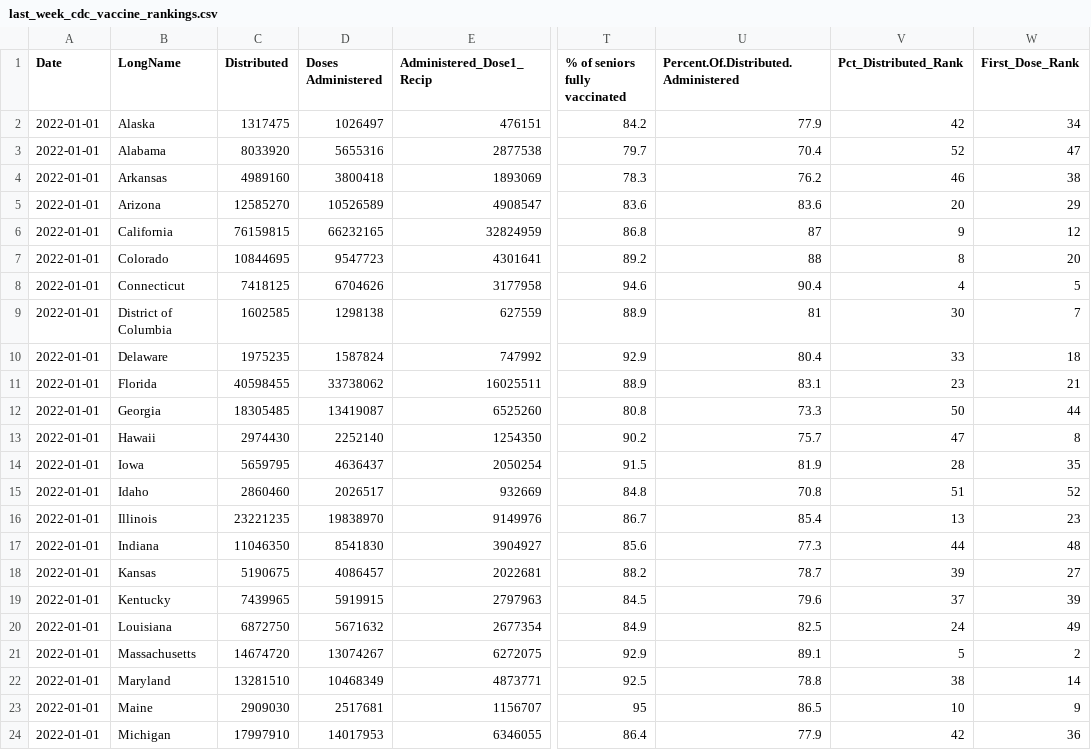
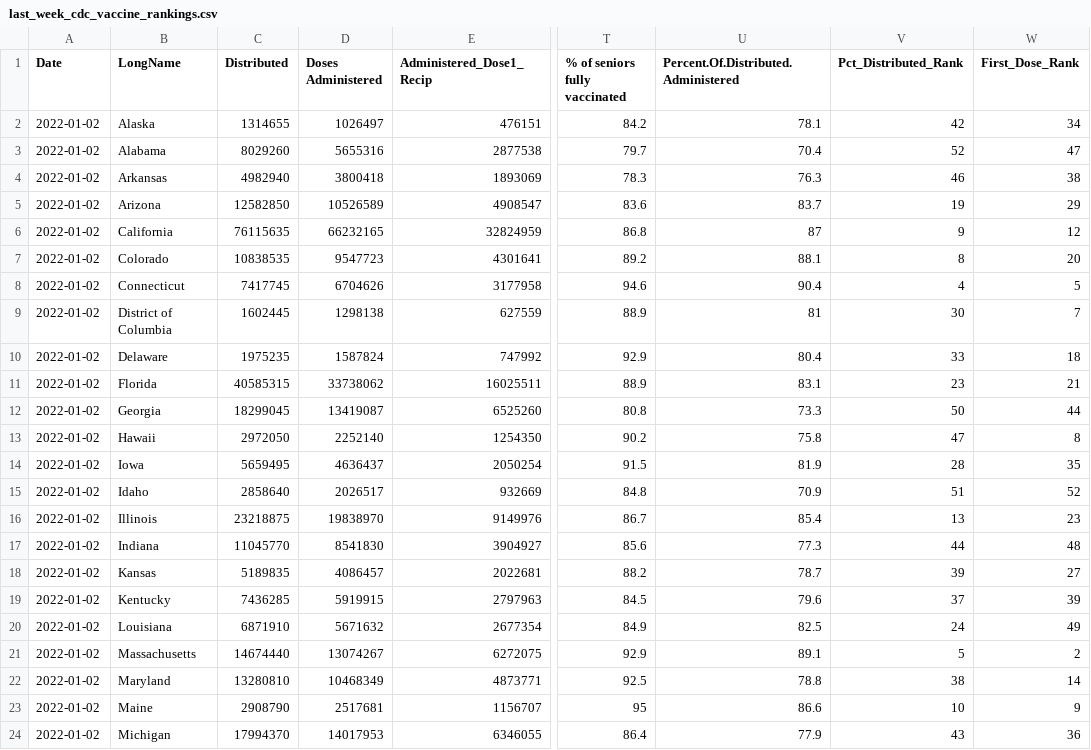
Before and after one commit to abcotvdata/cdc-vaccine-data, a CSV file: cdc-vaccine-data/last_week_cdc_vaccine_rankings.csv, drawn as a sheet; only a part is shown, gaps mark what is left out; the diff covers the shown part only; the diff names each change by its address in the sheet, - before the commit and + after, or states it on an @@ line.

Commit message:
GitHub Update CDC last week's rankings 2022-01-09

```diff
--- a/cdc-vaccine-data/last_week_cdc_vaccine_rankings.csv
+++ b/cdc-vaccine-data/last_week_cdc_vaccine_rankings.csv
-A2:A24 (Date): 2022-01-01
+A2:A24 (Date): 2022-01-02
-C2 (Distributed): 1317475
+C2 (Distributed): 1314655
-U2: 77.9
+U2: 78.1
-C3 (Distributed): 8033920
+C3 (Distributed): 8029260
-C4 (Distributed): 4989160
+C4 (Distributed): 4982940
-U4: 76.2
+U4: 76.3
-C5 (Distributed): 12585270
+C5 (Distributed): 12582850
-U5: 83.6
+U5: 83.7
-V5 (Pct_Distributed_Rank): 20
+V5 (Pct_Distributed_Rank): 19
-C6 (Distributed): 76159815
+C6 (Distributed): 76115635
-C7 (Distributed): 10844695
+C7 (Distributed): 10838535
-U7: 88
+U7: 88.1
-C8 (Distributed): 7418125
+C8 (Distributed): 7417745
-C9 (Distributed): 1602585
+C9 (Distributed): 1602445
-C11 (Distributed): 40598455
+C11 (Distributed): 40585315
-C12 (Distributed): 18305485
+C12 (Distributed): 18299045
-C13 (Distributed): 2974430
+C13 (Distributed): 2972050
-U13: 75.7
+U13: 75.8
-C14 (Distributed): 5659795
+C14 (Distributed): 5659495
-C15 (Distributed): 2860460
+C15 (Distributed): 2858640
-U15: 70.8
+U15: 70.9
-C16 (Distributed): 23221235
+C16 (Distributed): 23218875
-C17 (Distributed): 11046350
+C17 (Distributed): 11045770
-C18 (Distributed): 5190675
+C18 (Distributed): 5189835
-C19 (Distributed): 7439965
+C19 (Distributed): 7436285
-C20 (Distributed): 6872750
+C20 (Distributed): 6871910
-C21 (Distributed): 14674720
+C21 (Distributed): 14674440
-C22 (Distributed): 13281510
+C22 (Distributed): 13280810
-C23 (Distributed): 2909030
+C23 (Distributed): 2908790
-U23: 86.5
+U23: 86.6
-C24 (Distributed): 17997910
+C24 (Distributed): 17994370
-V24 (Pct_Distributed_Rank): 42
+V24 (Pct_Distributed_Rank): 43
```
Also changed, not shown: 67 edited cells elsewhere in this file.
